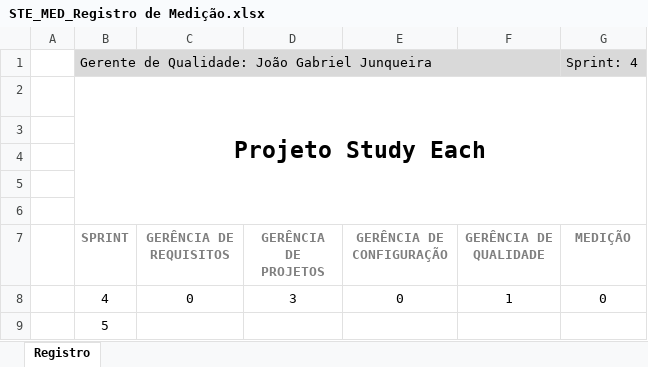
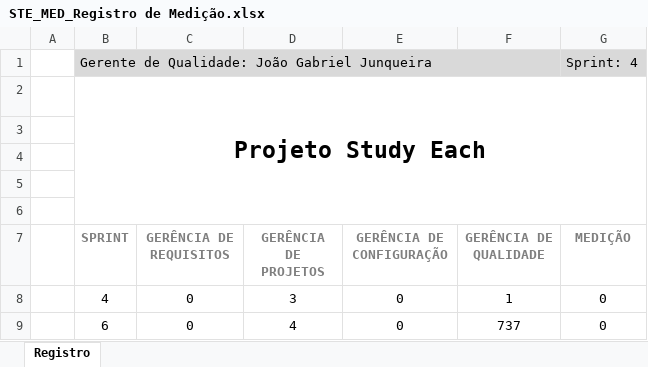
Before and after one commit to TiagoDamascena/PGP-2016, an Excel workbook: docs/project/STE_MED_Registro de Medição.xlsx, sheet Registro, drawn as a sheet; values as stored, in another font and other column widths than the file's, no borders; charts and pictures not drawn; removed rows and columns are numbered as before the commit, all else as after; the diff names each change by its address in the sheet, - before the commit and + after, or states it on an @@ line.

Commit message:
Medição da Sprint 6 realizada

```diff
--- a/docs/project/STE_MED_Registro de Medição.xlsx (sheet Registro)
+++ b/docs/project/STE_MED_Registro de Medição.xlsx (sheet Registro)
-row 9:  | 5
+row 9:  | 6 | 0 | 4 | 0 | 737 | 0
```
Also changed, not shown: charts or pictures, docs/project/STE_GQ_Checklists/STE_CA_ChecklistDeAvaliacao_Sprint-06.xlsx.
